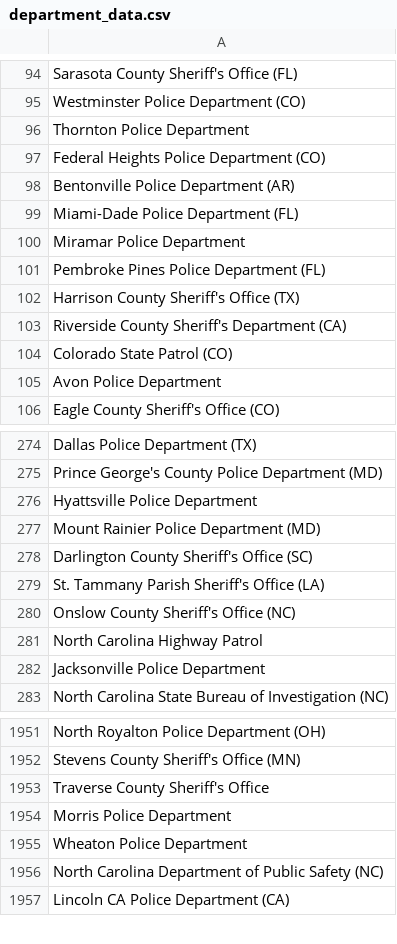
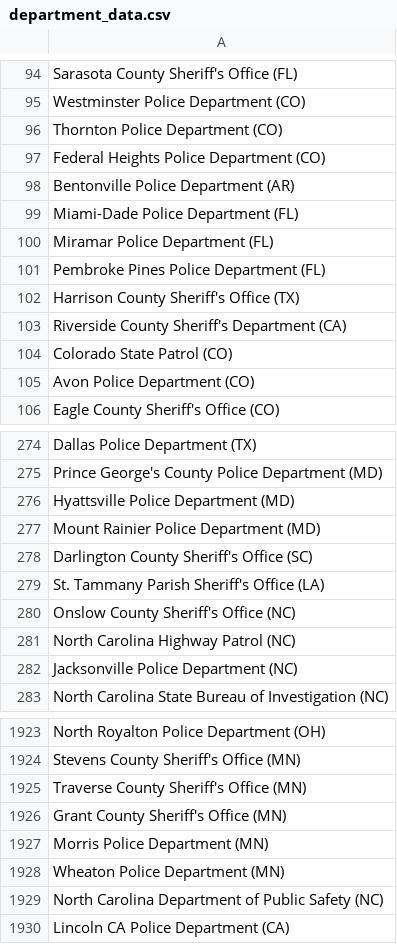
Before and after one commit to connorrothschild/police-killings-v1, a CSV file: data/department_data.csv, drawn as a sheet; only a part is shown, gaps mark what is left out; the diff covers the shown part only.

```diff
--- a/data/department_data.csv
+++ b/data/department_data.csv
@@ -95,3 +95,3 @@
 "Westminster Police Department (CO)"
-"Thornton Police Department"
+"Thornton Police Department (CO)"
 "Federal Heights Police Department (CO)"
@@ -99,3 +99,3 @@
 "Miami-Dade Police Department (FL)"
-"Miramar Police Department"
+"Miramar Police Department (FL)"
 "Pembroke Pines Police Department (FL)"
@@ -104,3 +104,3 @@
 "Colorado State Patrol (CO)"
-"Avon Police Department"
+"Avon Police Department (CO)"
 "Eagle County Sheriff's Office (CO)"
@@ -275,3 +275,3 @@
 "Prince George's County Police Department (MD)"
-"Hyattsville Police Department"
+"Hyattsville Police Department (MD)"
 "Mount Rainier Police Department (MD)"
@@ -280,4 +280,4 @@
 "Onslow County Sheriff's Office (NC)"
-"North Carolina Highway Patrol"
-"Jacksonville Police Department"
+"North Carolina Highway Patrol (NC)"
+"Jacksonville Police Department (NC)"
 "North Carolina State Bureau of Investigation (NC)"
@@ -1952,5 +1924,6 @@
 "Stevens County Sheriff's Office (MN)"
-"Traverse County Sheriff's Office"
-"Morris Police Department"
-"Wheaton Police Department"
+"Traverse County Sheriff's Office (MN)"
+"Grant County Sheriff's Office (MN)"
+"Morris Police Department (MN)"
+"Wheaton Police Department (MN)"
 "North Carolina Department of Public Safety (NC)"
```
Also changed, not shown: 1 added row, 55 removed rows and 85 edited cells elsewhere in this file, 5 other files.
